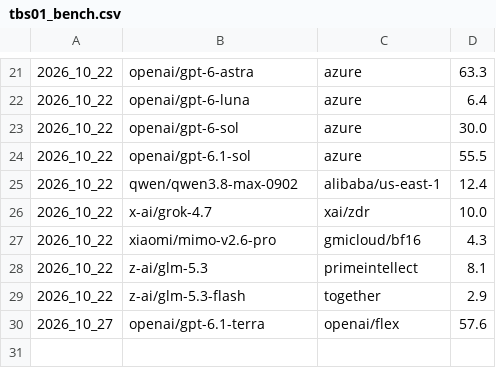
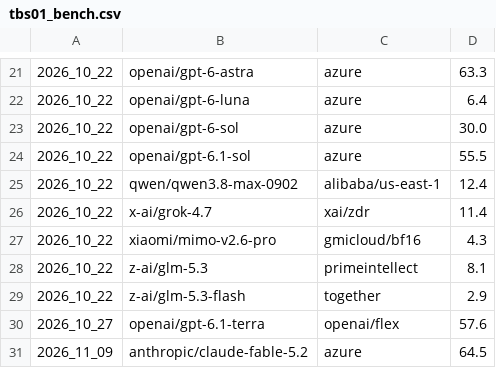
Before and after one commit to artiedins/pq_agent, a CSV file: personal_benchmarks/tbs01_bench.csv, drawn as a sheet; only a part is shown, gaps mark what is left out.

Commit message:
updated benchmarks for fable52, added option to appear as opencode

```diff
--- a/personal_benchmarks/tbs01_bench.csv
+++ b/personal_benchmarks/tbs01_bench.csv
@@ -25,3 +25,3 @@
 2026_10_22,qwen/qwen3.8-max-0902,alibaba/us-east-1,12.4
-2026_10_22,x-ai/grok-4.7,xai/zdr,10.0
+2026_10_22,x-ai/grok-4.7,xai/zdr,11.4
 2026_10_22,xiaomi/mimo-v2.6-pro,gmicloud/bf16,4.3
@@ -30 +30,2 @@
 2026_10_27,openai/gpt-6.1-terra,openai/flex,57.6
+2026_11_09,anthropic/claude-fable-5.2,azure,64.5
```
Also changed, not shown: personal_benchmarks/trivia_bench.csv, 2 other files.
